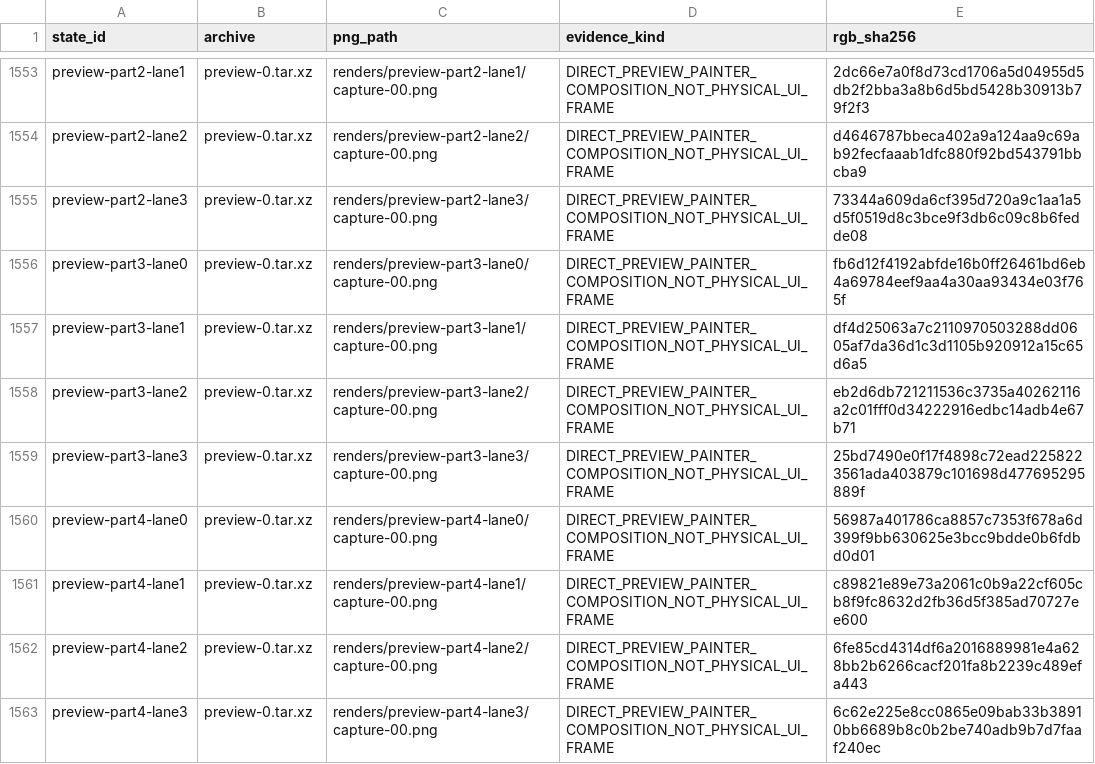
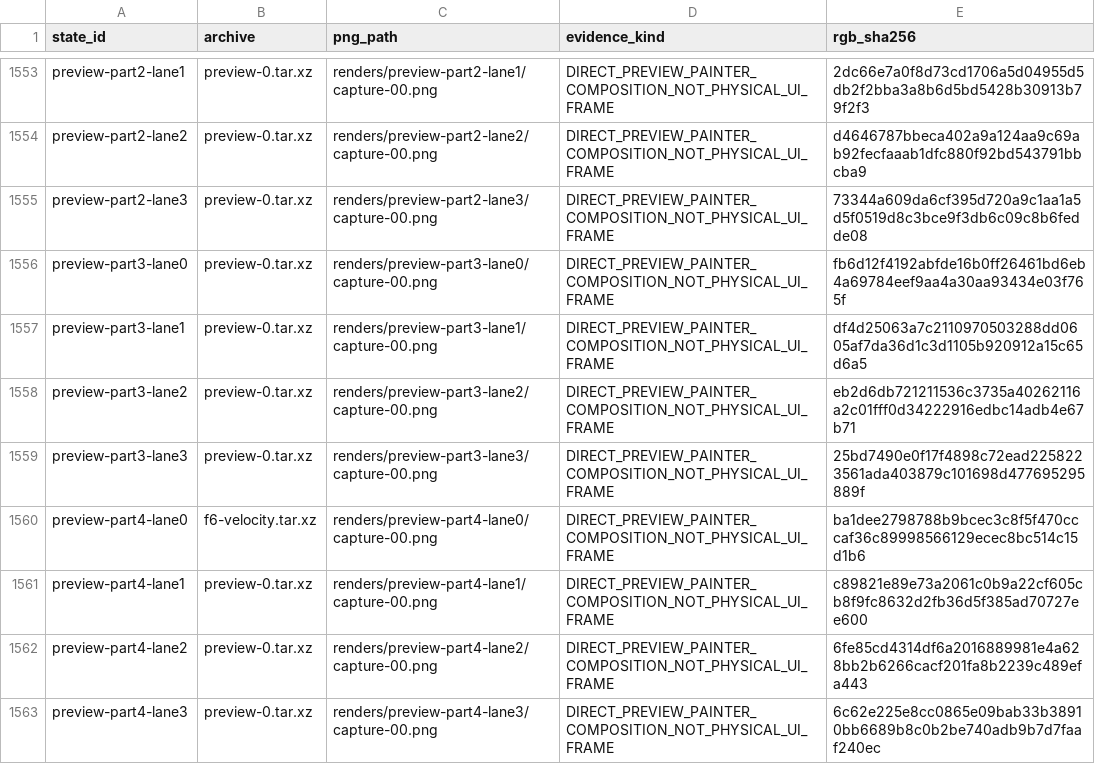
Before and after one commit to gobbajogger/DnBOX, a TSV file: docs/lanes/fwui/screens/screen-index.tsv, drawn as a sheet; only a part is shown, gaps mark what is left out; the diff covers the shown part only.

Commit message:
test(fwui): qualify BREAK velocity, stock fit and native display routes | next: finish startup notice captures

```diff
--- a/docs/lanes/fwui/screens/screen-index.tsv
+++ b/docs/lanes/fwui/screens/screen-index.tsv
@@ -1559,3 +1559,3 @@ preview-part3-lane2	preview-0.tar.xz	renders/preview-part3-lane2/capture-00.png
 preview-part3-lane3	preview-0.tar.xz	renders/preview-part3-lane3/capture-00.png	DIRECT_PREVIEW_PAINTER_COMPOSITION_NOT_PHYSICAL_UI_FRAME	25bd7490e0f17f4898c72ead2258223561ada403879c101698d477695295889f
-preview-part4-lane0	preview-0.tar.xz	renders/preview-part4-lane0/capture-00.png	DIRECT_PREVIEW_PAINTER_COMPOSITION_NOT_PHYSICAL_UI_FRAME	56987a401786ca8857c7353f678a6d399f9bb630625e3bcc9bdde0b6fdbd0d01
+preview-part4-lane0	f6-velocity.tar.xz	renders/preview-part4-lane0/capture-00.png	DIRECT_PREVIEW_PAINTER_COMPOSITION_NOT_PHYSICAL_UI_FRAME	ba1dee2798788b9bcec3c8f5f470cccaf36c89998566129ecec8bc514c15d1b6
 preview-part4-lane1	preview-0.tar.xz	renders/preview-part4-lane1/capture-00.png	DIRECT_PREVIEW_PAINTER_COMPOSITION_NOT_PHYSICAL_UI_FRAME	c89821e89e73a2061c0b9a22cf605cb8f9fc8632d2fb36d5f385ad70727ee600
```
Also changed, not shown: 22 edited cells elsewhere in this file, 43 other files.
